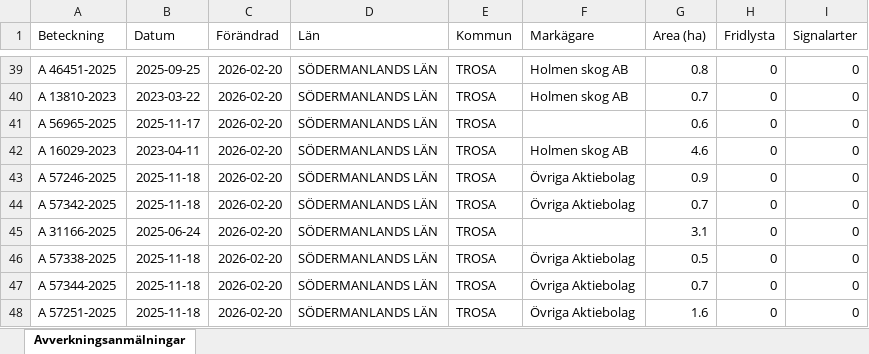
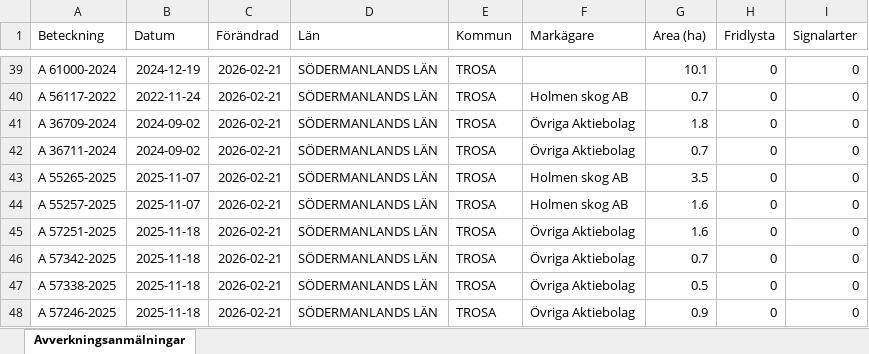
Before and after one commit to klasma/Logging_0488, an Excel workbook: Översikt TROSA.xlsx, sheet Avverkningsanmälningar, drawn as a sheet; only a part is shown, gaps mark what is left out; values as stored, in another font and other column widths than the file's, no borders; the diff covers the shown part only; the diff names each change by its address in the sheet, - before the commit and + after, or states it on an @@ line.

```diff
--- a/Översikt TROSA.xlsx (sheet Avverkningsanmälningar)
+++ b/Översikt TROSA.xlsx (sheet Avverkningsanmälningar)
-A39 (Beteckning): A 46451-2025
+A39 (Beteckning): A 61000-2024
-B39 (Datum): 2025-09-25
+B39 (Datum): 2024-12-19
-C39:C48 (Förändrad): 2026-02-20
+C39:C48 (Förändrad): 2026-02-21
-F39 (Markägare): Holmen skog AB
+F39 (Markägare): (empty)
-G39 (Area (ha)): 0.8
+G39 (Area (ha)): 10.1
-A40 (Beteckning): A 13810-2023
+A40 (Beteckning): A 56117-2022
-B40 (Datum): 2023-03-22
+B40 (Datum): 2022-11-24
-A41 (Beteckning): A 56965-2025
+A41 (Beteckning): A 36709-2024
-B41 (Datum): 2025-11-17
+B41 (Datum): 2024-09-02
-F41 (Markägare): (empty)
+F41 (Markägare): Övriga Aktiebolag
-G41 (Area (ha)): 0.6
+G41 (Area (ha)): 1.8
-A42 (Beteckning): A 16029-2023
+A42 (Beteckning): A 36711-2024
-B42 (Datum): 2023-04-11
+B42 (Datum): 2024-09-02
-F42 (Markägare): Holmen skog AB
+F42 (Markägare): Övriga Aktiebolag
-G42 (Area (ha)): 4.6
+G42 (Area (ha)): 0.7
-A43 (Beteckning): A 57246-2025
+A43 (Beteckning): A 55265-2025
-B43:B44 (Datum): 2025-11-18
+B43:B44 (Datum): 2025-11-07
-F43:F44 (Markägare): Övriga Aktiebolag
+F43:F44 (Markägare): Holmen skog AB
-G43 (Area (ha)): 0.9
+G43 (Area (ha)): 3.5
-A44 (Beteckning): A 57342-2025
+A44 (Beteckning): A 55257-2025
-G44 (Area (ha)): 0.7
+G44 (Area (ha)): 1.6
-A45 (Beteckning): A 31166-2025
+A45 (Beteckning): A 57251-2025
-B45 (Datum): 2025-06-24
+B45 (Datum): 2025-11-18
-F45 (Markägare): (empty)
+F45 (Markägare): Övriga Aktiebolag
-G45 (Area (ha)): 3.1
+G45 (Area (ha)): 1.6
-A46 (Beteckning): A 57338-2025
+A46 (Beteckning): A 57342-2025
-G46 (Area (ha)): 0.5
+G46 (Area (ha)): 0.7
-A47 (Beteckning): A 57344-2025
+A47 (Beteckning): A 57338-2025
-G47 (Area (ha)): 0.7
+G47 (Area (ha)): 0.5
-A48 (Beteckning): A 57251-2025
+A48 (Beteckning): A 57246-2025
-G48 (Area (ha)): 1.6
+G48 (Area (ha)): 0.9
```
Also changed, not shown: 282 edited cells elsewhere in this sheet, artfynd/A 11123-2023 artfynd.xlsx, artfynd/A 13760-2022 artfynd.xlsx, 52 other files.
